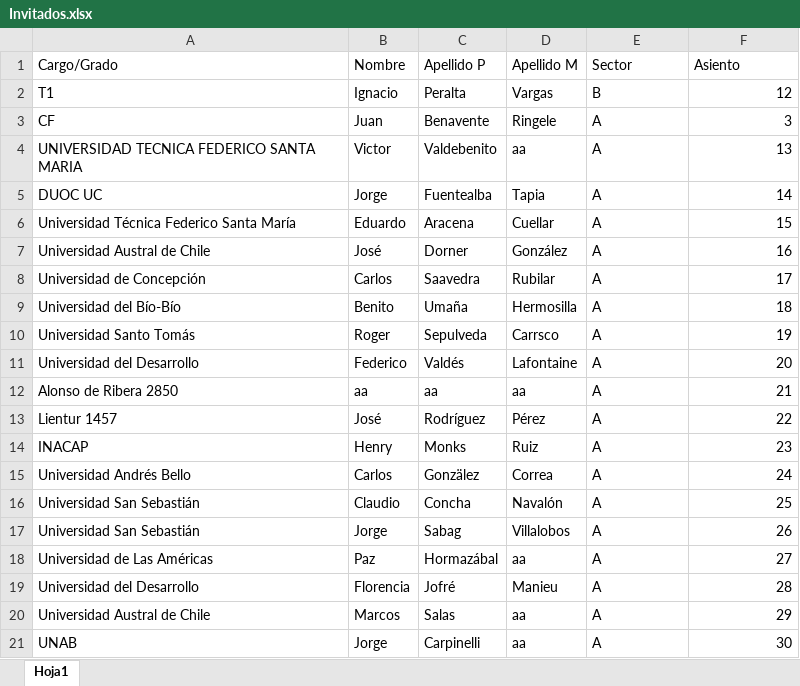
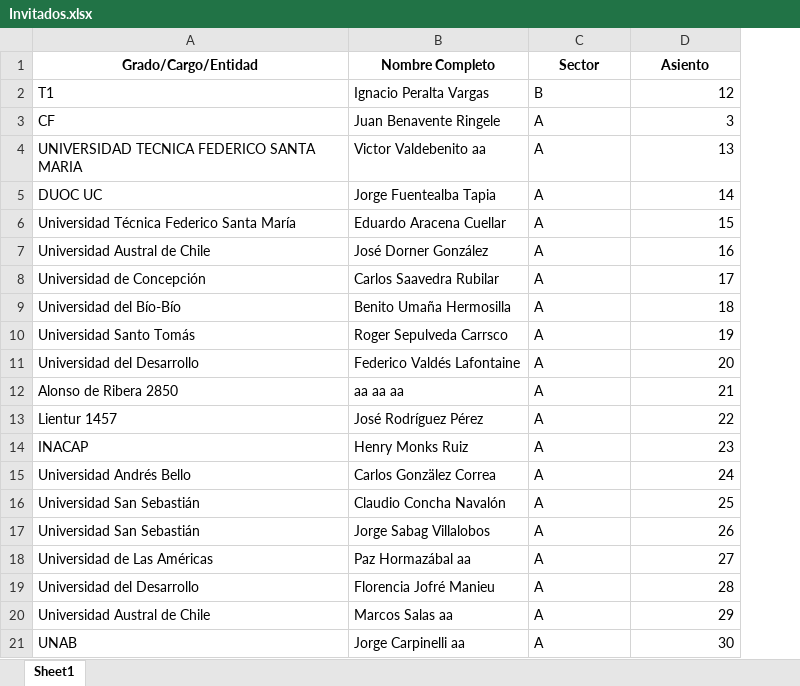
Before and after one commit to NachoPV114/ceremonia-app, an Excel workbook: Invitados.xlsx, sheet Sheet1, drawn as a sheet; values as stored, in another font and other column widths than the file's, no borders; removed rows and columns are numbered as before the commit, all else as after; the diff names each change by its address in the sheet, - before the commit and + after, or states it on an @@ line.

Commit message:
excel corregido firebase

```diff
--- a/Invitados.xlsx (sheet Sheet1)
+++ b/Invitados.xlsx (sheet Sheet1)
-sheet tab: Hoja1
+sheet tab: Sheet1
-column B (Nombre), rows 2-21: Ignacio | Juan | Victor | Jorge | Eduardo | José | Carlos | Benito | Roger | Federico | aa | José | Henry | Carlos | Claudio | Jorge | Paz | Florencia | Marcos | Jorge
-column C (Apellido P), rows 2-21: Peralta | Benavente | Valdebenito | Fuentealba | Aracena | Dorner | Saavedra | Umaña | Sepulveda | Valdés | aa | Rodríguez | Monks | Gonzälez | Concha | Sabag | Hormazábal | Jofré | Salas | Carpinelli
-column D (Apellido M), rows 2-21: Vargas | Ringele | aa | Tapia | Cuellar | González | Rubilar | Hermosilla | Carrsco | Lafontaine | aa | Pérez | Ruiz | Correa | Navalón | Villalobos | aa | Manieu | aa | aa
+column B (Nombre Completo), rows 2-21: Ignacio Peralta Vargas | Juan Benavente Ringele | Victor Valdebenito aa | Jorge Fuentealba Tapia | Eduardo Aracena Cuellar | José Dorner González | Carlos Saavedra Rubilar | Benito Umaña Hermosilla | Roger Sepulveda Carrsco | Federico Valdés Lafontaine | aa aa aa | José Rodríguez Pérez | Henry Monks Ruiz | Carlos Gonzälez Correa | Claudio Concha Navalón | Jorge Sabag Villalobos | Paz Hormazábal aa | Florencia Jofré Manieu | Marcos Salas aa | Jorge Carpinelli aa
-A1: Cargo/Grado
+A1: Grado/Cargo/Entidad
@@ A1 bold: off → on, alignment: left → center @@
@@ C1:D1 bold: off → on, alignment: left → center @@
```
Also changed, not shown: 2 other files.
